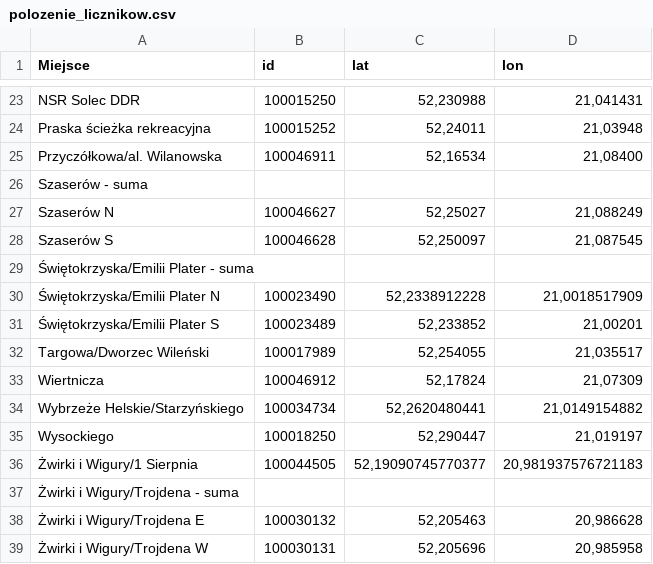
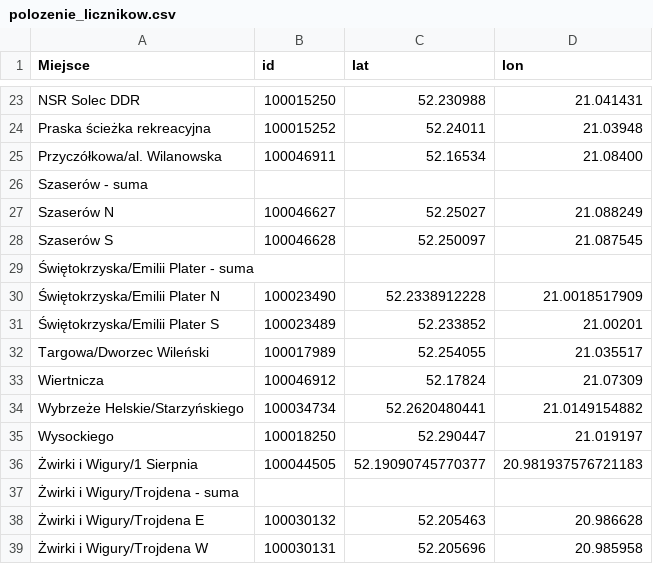
Before and after one commit to pawlowska/shiny-server, a CSV file: rowery/pliki/polozenie_licznikow.csv, drawn as a sheet; only a part is shown, gaps mark what is left out; the diff covers the shown part only; the diff names each change by its address in the sheet, - before the commit and + after, or states it on an @@ line.

```diff
--- a/rowery/pliki/polozenie_licznikow.csv
+++ b/rowery/pliki/polozenie_licznikow.csv
-C23 (lat): 52,230988
+C23 (lat): 52.230988
-D23 (lon): 21,041431
+D23 (lon): 21.041431
-C24 (lat): 52,24011
+C24 (lat): 52.24011
-D24 (lon): 21,03948
+D24 (lon): 21.03948
-C25 (lat): 52,16534
+C25 (lat): 52.16534
-D25 (lon): 21,08400
+D25 (lon): 21.08400
-C27 (lat): 52,25027
+C27 (lat): 52.25027
-D27 (lon): 21,088249
+D27 (lon): 21.088249
-C28 (lat): 52,250097
+C28 (lat): 52.250097
-D28 (lon): 21,087545
+D28 (lon): 21.087545
-C30 (lat): 52,2338912228
+C30 (lat): 52.2338912228
-D30 (lon): 21,0018517909
+D30 (lon): 21.0018517909
-C31 (lat): 52,233852
+C31 (lat): 52.233852
-D31 (lon): 21,00201
+D31 (lon): 21.00201
-C32 (lat): 52,254055
+C32 (lat): 52.254055
-D32 (lon): 21,035517
+D32 (lon): 21.035517
-C33 (lat): 52,17824
+C33 (lat): 52.17824
-D33 (lon): 21,07309
+D33 (lon): 21.07309
-C34 (lat): 52,2620480441
+C34 (lat): 52.2620480441
-D34 (lon): 21,0149154882
+D34 (lon): 21.0149154882
-C35 (lat): 52,290447
+C35 (lat): 52.290447
-D35 (lon): 21,019197
+D35 (lon): 21.019197
-C36 (lat): 52,19090745770377
+C36 (lat): 52.19090745770377
-D36 (lon): 20,981937576721183
+D36 (lon): 20.981937576721183
-C38 (lat): 52,205463
+C38 (lat): 52.205463
-D38 (lon): 20,986628
+D38 (lon): 20.986628
-C39 (lat): 52,205696
+C39 (lat): 52.205696
-D39 (lon): 20,985958
+D39 (lon): 20.985958
```
Also changed, not shown: 32 edited cells elsewhere in this file, 5 other files.
